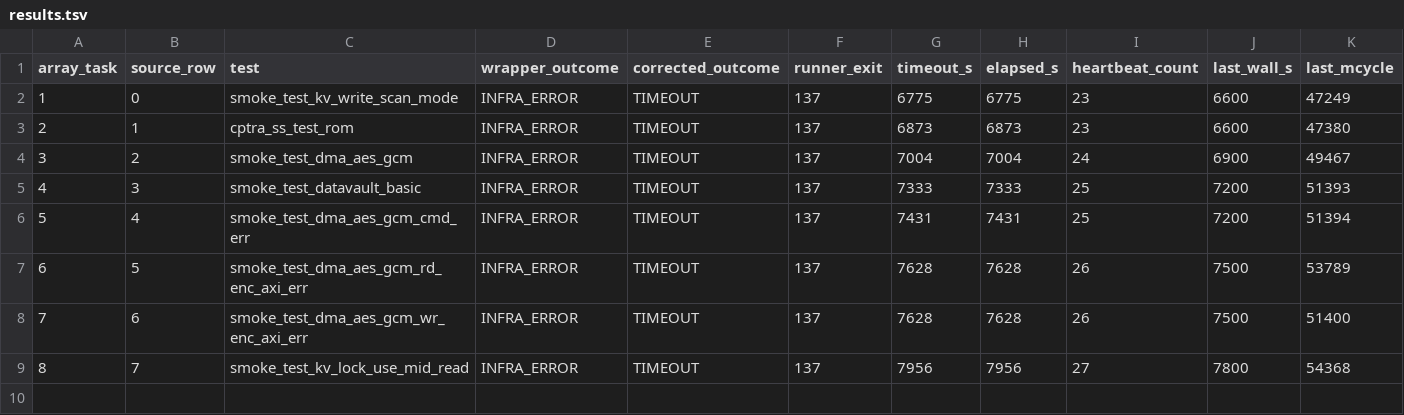
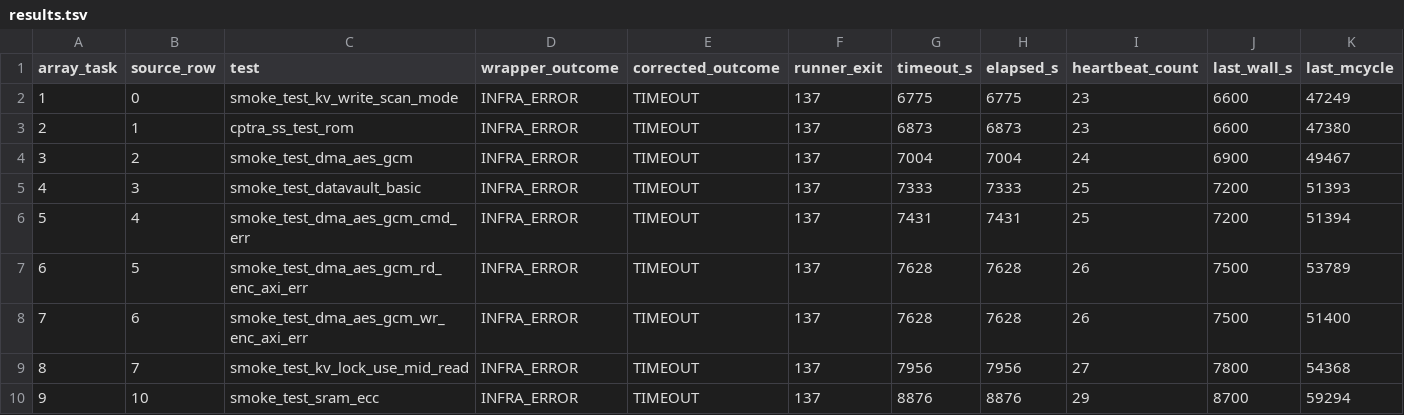
Before and after one commit to QD-EDA/qd-bfm, a TSV file: evidence/caliptra-bfm-top-firmware-wave1-c339-20261012/m5b-rerun-20261012-01/timeout-reclassification-799/results.tsv, drawn as a sheet; only a part is shown; rows hold the shown columns only; the diff names each change by its address in the sheet, - before the commit and + after, or states it on an @@ line.

Commit message:
Record array 799 task 9 timeout evidence

```diff
--- a/evidence/caliptra-bfm-top-firmware-wave1-c339-20261012/m5b-rerun-20261012-01/timeout-reclassification-799/results.tsv
+++ b/evidence/caliptra-bfm-top-firmware-wave1-c339-20261012/m5b-rerun-20261012-01/timeout-reclassification-799/results.tsv
+row 10: 9 | 10 | smoke_test_sram_ecc | INFRA_ERROR | TIMEOUT | 137 | 8876 | 8876 | 29 | 8700 | 59294
```
Also changed, not shown: 29 other files.
